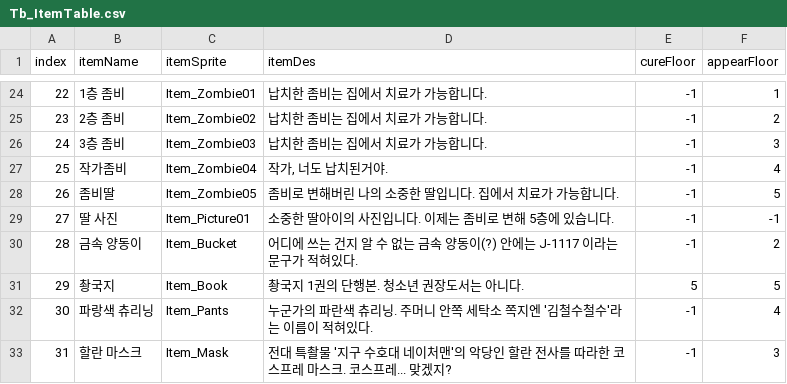
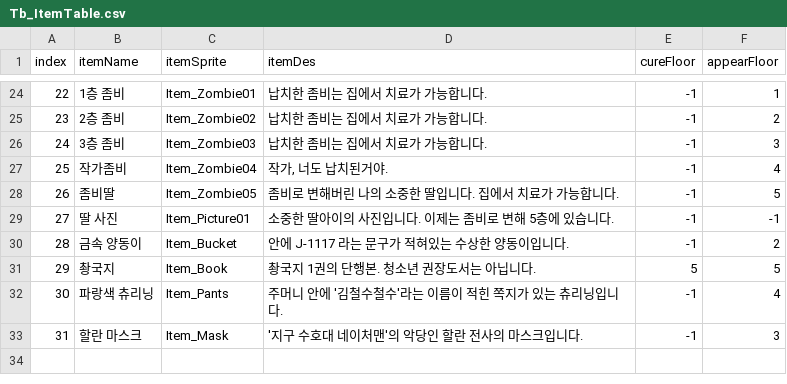
Before and after one commit to adle0na/zombiezom, a CSV file: Assets/Resources/Tb_ItemTable.csv, drawn as a sheet; only a part is shown, gaps mark what is left out.

```diff
--- a/Assets/Resources/Tb_ItemTable.csv
+++ b/Assets/Resources/Tb_ItemTable.csv
@@ -29,5 +29,5 @@ index,itemName,itemSprite,itemDes,cureFloor,appearFloor
 27,딸 사진,Item_Picture01,소중한 딸아이의 사진입니다. 이제는 좀비로 변해 5층에 있습니다.,-1,-1
-28,금속 양동이,Item_Bucket,어디에 쓰는 건지 알 수 없는 금속 양동이(?) 안에는 J-1117 이라는 문구가 적혀있다.,-1,2
-29,촹국지,Item_Book,촹국지 1권의 단행본. 청소년 권장도서는 아니다.,5,5
-30,파랑색 츄리닝,Item_Pants,누군가의 파란색 츄리닝. 주머니 안쪽 세탁소 쪽지엔 '김철수철수'라는 이름이 적혀있다.,-1,4
-31,할란 마스크,Item_Mask,전대 특촬물 '지구 수호대 네이처맨'의 악당인 할란 전사를 따라한 코스프레 마스크. 코스프레... 맞겠지?,-1,3
+28,금속 양동이,Item_Bucket,안에 J-1117 라는 문구가 적혀있는 수상한 양동이입니다.,-1,2
+29,촹국지,Item_Book,촹국지 1권의 단행본. 청소년 권장도서는 아닙니다.,5,5
+30,파랑색 츄리닝,Item_Pants,주머니 안에 '김철수철수'라는 이름이 적힌 쪽지가 있는 츄리닝입니다.,-1,4
+31,할란 마스크,Item_Mask,'지구 수호대 네이처맨'의 악당인 할란 전사의 마스크입니다.,-1,3
```
Also changed, not shown: 2 other files.
